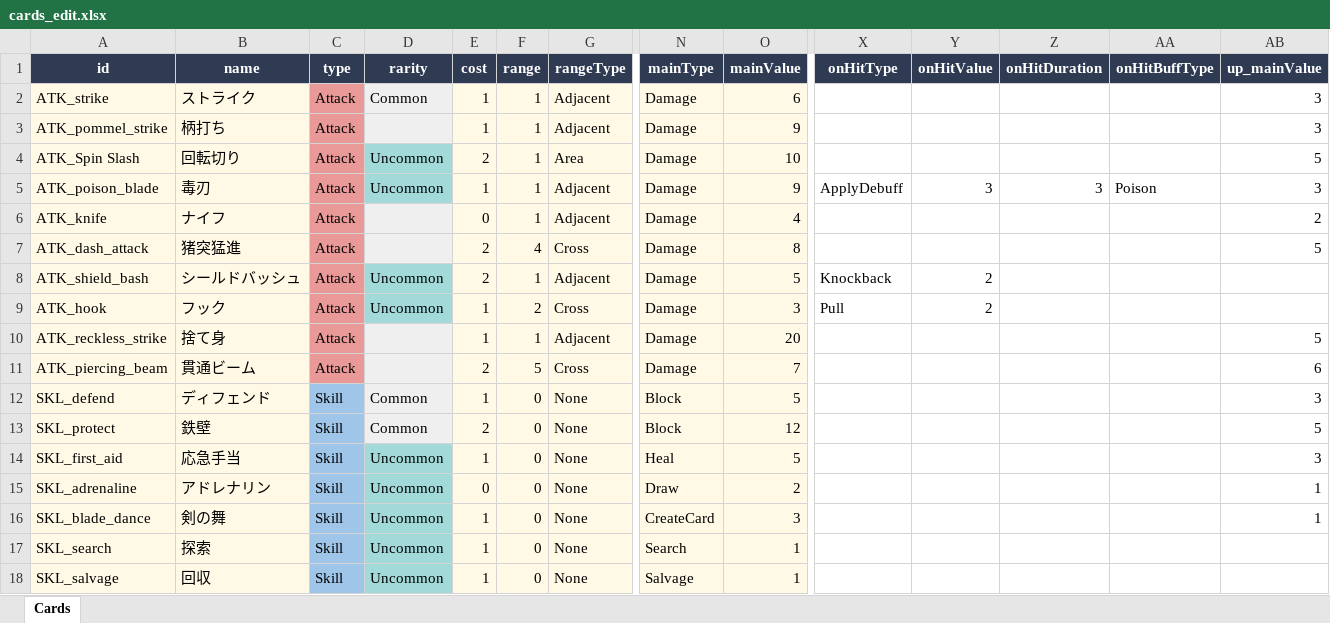
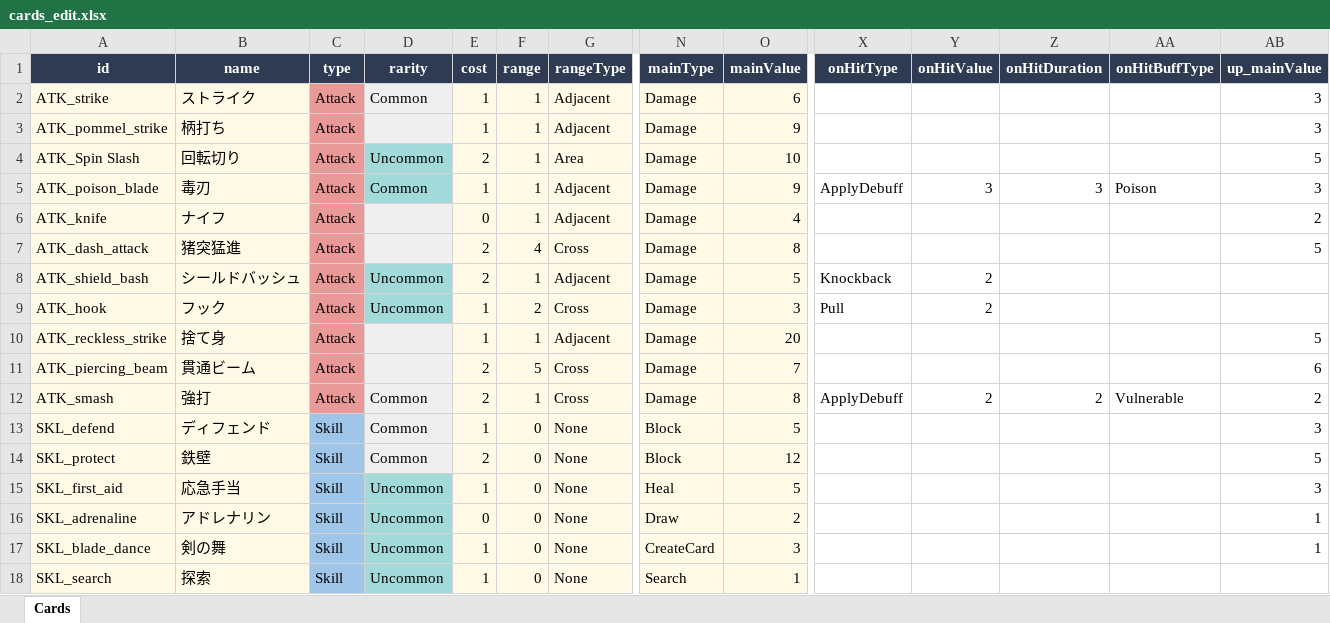
Before and after one commit to snakeeeeD/Shusyoku, an Excel workbook: cards_edit.xlsx, sheet Cards, drawn as a sheet; only a part is shown, gaps mark what is left out; the shorter side is filled out with more unchanged rows; values as stored, in another font and other column widths than the file's, no borders; rows hold the shown columns only; the diff names each change by its address in the sheet, - before the commit and + after, or states it on an @@ line.

```diff
--- a/cards_edit.xlsx (sheet Cards)
+++ b/cards_edit.xlsx (sheet Cards)
-D5 (rarity): Uncommon
+D5 (rarity): Common
+row 12: ATK_smash | 強打 | Attack | Common | 2 | 1 | Cross | Damage | 8 | ApplyDebuff | 2 | 2 | Vulnerable | 2
```
Also changed, not shown: 22 other files.
